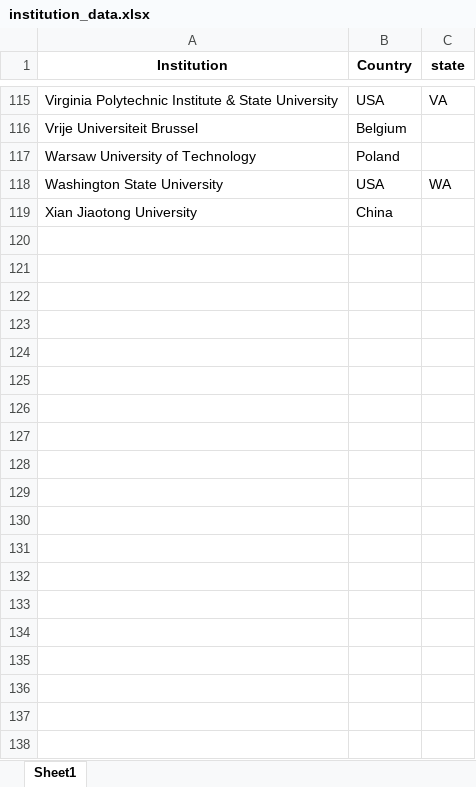
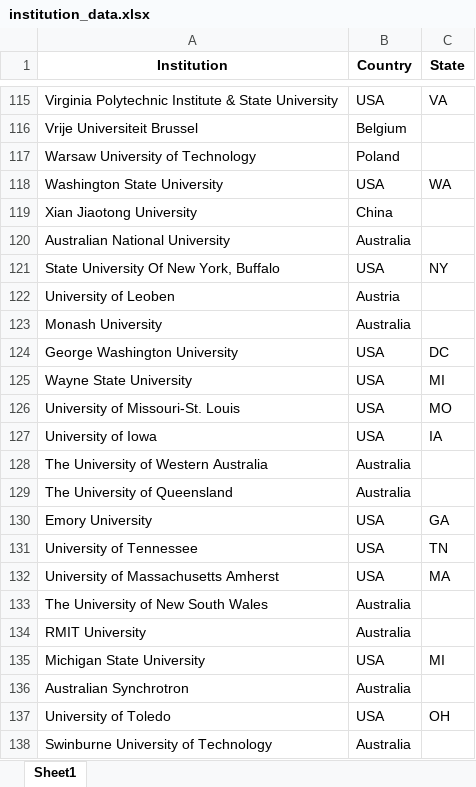
Before and after one commit to chemmatcars/ChemMat_User_Stats, an Excel workbook: Data/institution_data.xlsx, sheet Sheet1, drawn as a sheet; only a part is shown, gaps mark what is left out; values as stored, in another font and other column widths than the file's, no borders; the diff covers the shown part only; the diff names each change by its address in the sheet, - before the commit and + after, or states it on an @@ line.

```diff
--- a/Data/institution_data.xlsx (sheet Sheet1)
+++ b/Data/institution_data.xlsx (sheet Sheet1)
-C1: state
+C1: State
+row 120: Australian National University | Australia
+row 121: State University Of New York, Buffalo | USA | NY
+row 122: University of Leoben | Austria
+row 123: Monash University | Australia
+row 124: George Washington University | USA | DC
+row 125: Wayne State University | USA | MI
+row 126: University of Missouri-St. Louis | USA | MO
+row 127: University of Iowa | USA | IA
+row 128: The University of Western Australia | Australia
+row 129: The University of Queensland | Australia
+row 130: Emory University | USA | GA
+row 131: University of Tennessee | USA | TN
+row 132: University of Massachusetts Amherst | USA | MA
+row 133: The University of New South Wales | Australia
+row 134: RMIT University | Australia
+row 135: Michigan State University | USA | MI
+row 136: Australian Synchrotron | Australia
+row 137: University of Toledo | USA | OH
+row 138: Swinburne University of Technology | Australia
```
Also changed, not shown: 31 added rows elsewhere in this sheet, 3 other files.
